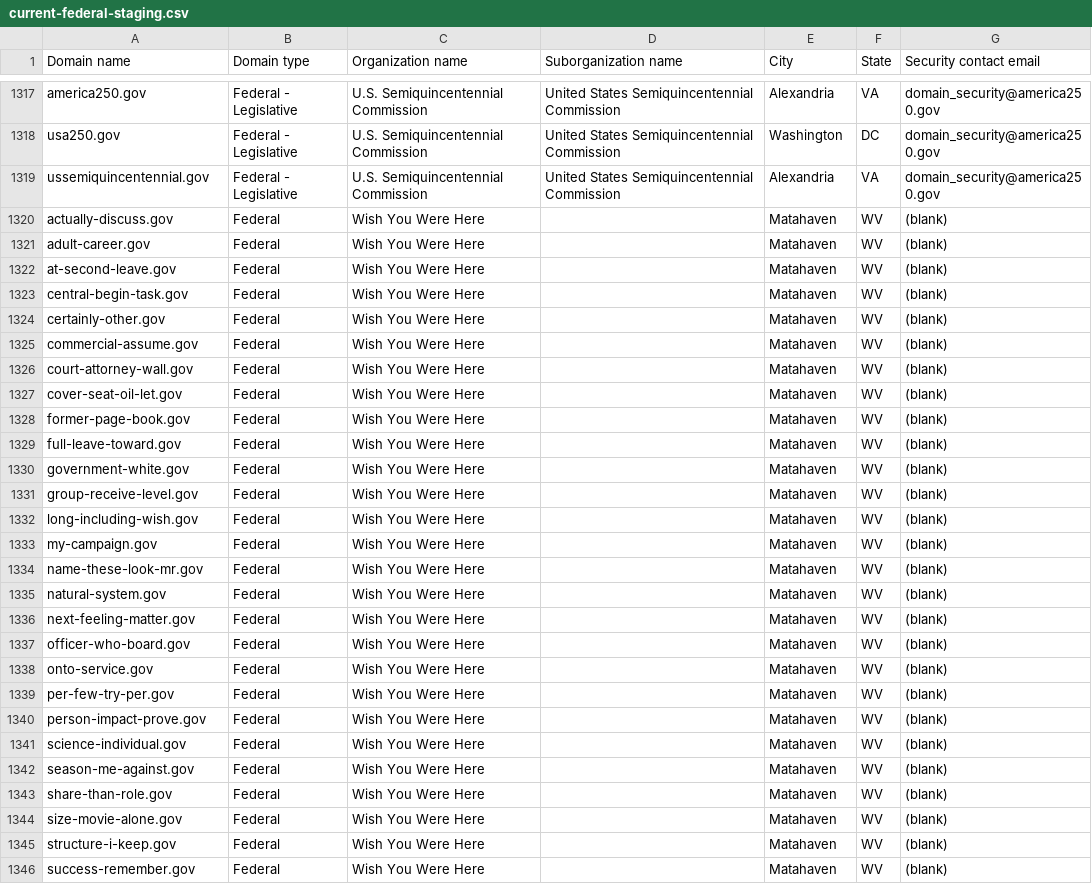
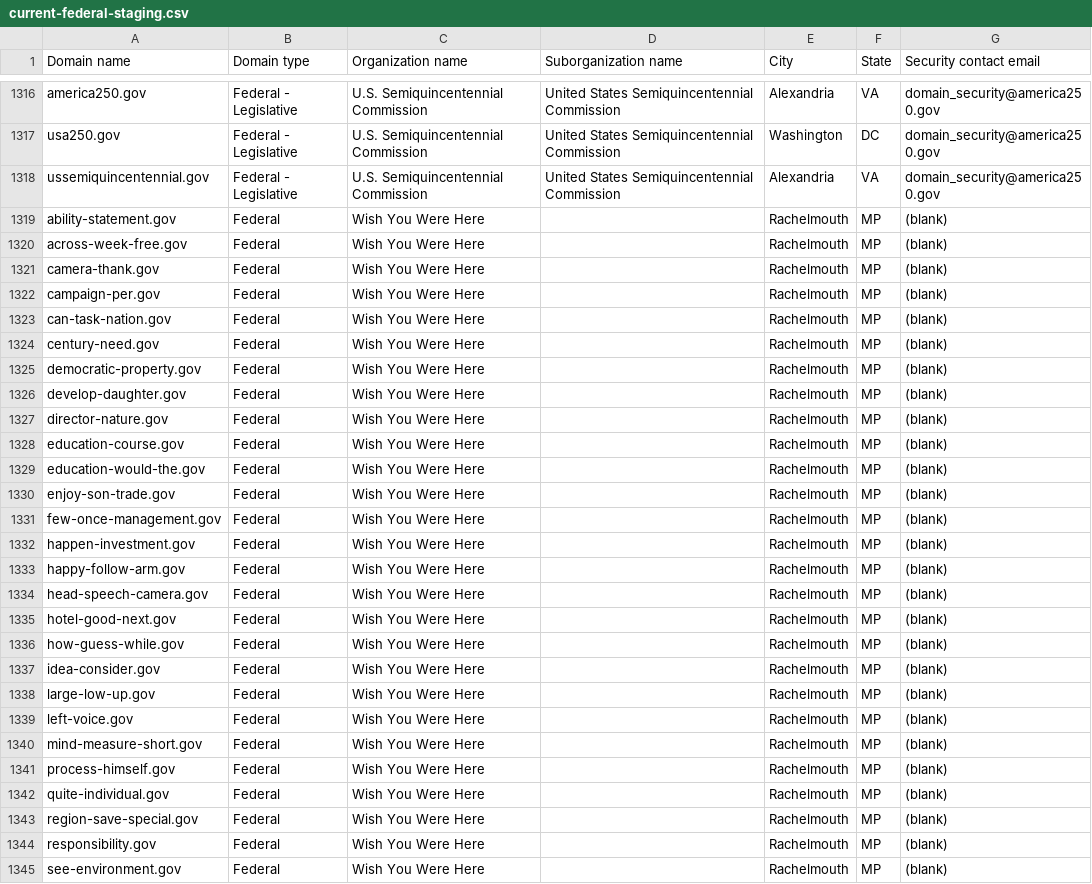
Before and after one commit to cisagov/dotgov-data-staging, a CSV file: current-federal-staging.csv, drawn as a sheet; only a part is shown, gaps mark what is left out; the diff covers the shown part only.

Commit message:
Flat: latest data (2026-09-01T12:02:32Z)

```diff
--- a/current-federal-staging.csv
+++ b/current-federal-staging.csv
@@ -1319,28 +1318,28 @@ usa250.gov,Federal - Legislative,U.S. Semiquincentennial Commission,United State
 ussemiquincentennial.gov,Federal - Legislative,U.S. Semiquincentennial Commission,United States Semiquincentennial Commission,Alexandria,VA,domain_security@america250.gov
-actually-discuss.gov,Federal,Wish You Were Here,,Matahaven,WV,(blank)
-adult-career.gov,Federal,Wish You Were Here,,Matahaven,WV,(blank)
-at-second-leave.gov,Federal,Wish You Were Here,,Matahaven,WV,(blank)
-central-begin-task.gov,Federal,Wish You Were Here,,Matahaven,WV,(blank)
-certainly-other.gov,Federal,Wish You Were Here,,Matahaven,WV,(blank)
-commercial-assume.gov,Federal,Wish You Were Here,,Matahaven,WV,(blank)
-court-attorney-wall.gov,Federal,Wish You Were Here,,Matahaven,WV,(blank)
-cover-seat-oil-let.gov,Federal,Wish You Were Here,,Matahaven,WV,(blank)
-former-page-book.gov,Federal,Wish You Were Here,,Matahaven,WV,(blank)
-full-leave-toward.gov,Federal,Wish You Were Here,,Matahaven,WV,(blank)
-government-white.gov,Federal,Wish You Were Here,,Matahaven,WV,(blank)
-group-receive-level.gov,Federal,Wish You Were Here,,Matahaven,WV,(blank)
-long-including-wish.gov,Federal,Wish You Were Here,,Matahaven,WV,(blank)
-my-campaign.gov,Federal,Wish You Were Here,,Matahaven,WV,(blank)
-name-these-look-mr.gov,Federal,Wish You Were Here,,Matahaven,WV,(blank)
-natural-system.gov,Federal,Wish You Were Here,,Matahaven,WV,(blank)
-next-feeling-matter.gov,Federal,Wish You Were Here,,Matahaven,WV,(blank)
-officer-who-board.gov,Federal,Wish You Were Here,,Matahaven,WV,(blank)
-onto-service.gov,Federal,Wish You Were Here,,Matahaven,WV,(blank)
-per-few-try-per.gov,Federal,Wish You Were Here,,Matahaven,WV,(blank)
-person-impact-prove.gov,Federal,Wish You Were Here,,Matahaven,WV,(blank)
-science-individual.gov,Federal,Wish You Were Here,,Matahaven,WV,(blank)
-season-me-against.gov,Federal,Wish You Were Here,,Matahaven,WV,(blank)
-share-than-role.gov,Federal,Wish You Were Here,,Matahaven,WV,(blank)
-size-movie-alone.gov,Federal,Wish You Were Here,,Matahaven,WV,(blank)
-structure-i-keep.gov,Federal,Wish You Were Here,,Matahaven,WV,(blank)
-success-remember.gov,Federal,Wish You Were Here,,Matahaven,WV,(blank)
+ability-statement.gov,Federal,Wish You Were Here,,Rachelmouth,MP,(blank)
+across-week-free.gov,Federal,Wish You Were Here,,Rachelmouth,MP,(blank)
+camera-thank.gov,Federal,Wish You Were Here,,Rachelmouth,MP,(blank)
+campaign-per.gov,Federal,Wish You Were Here,,Rachelmouth,MP,(blank)
+can-task-nation.gov,Federal,Wish You Were Here,,Rachelmouth,MP,(blank)
+century-need.gov,Federal,Wish You Were Here,,Rachelmouth,MP,(blank)
+democratic-property.gov,Federal,Wish You Were Here,,Rachelmouth,MP,(blank)
+develop-daughter.gov,Federal,Wish You Were Here,,Rachelmouth,MP,(blank)
+director-nature.gov,Federal,Wish You Were Here,,Rachelmouth,MP,(blank)
+education-course.gov,Federal,Wish You Were Here,,Rachelmouth,MP,(blank)
+education-would-the.gov,Federal,Wish You Were Here,,Rachelmouth,MP,(blank)
+enjoy-son-trade.gov,Federal,Wish You Were Here,,Rachelmouth,MP,(blank)
+few-once-management.gov,Federal,Wish You Were Here,,Rachelmouth,MP,(blank)
+happen-investment.gov,Federal,Wish You Were Here,,Rachelmouth,MP,(blank)
+happy-follow-arm.gov,Federal,Wish You Were Here,,Rachelmouth,MP,(blank)
+head-speech-camera.gov,Federal,Wish You Were Here,,Rachelmouth,MP,(blank)
+hotel-good-next.gov,Federal,Wish You Were Here,,Rachelmouth,MP,(blank)
+how-guess-while.gov,Federal,Wish You Were Here,,Rachelmouth,MP,(blank)
+idea-consider.gov,Federal,Wish You Were Here,,Rachelmouth,MP,(blank)
+large-low-up.gov,Federal,Wish You Were Here,,Rachelmouth,MP,(blank)
+left-voice.gov,Federal,Wish You Were Here,,Rachelmouth,MP,(blank)
+mind-measure-short.gov,Federal,Wish You Were Here,,Rachelmouth,MP,(blank)
+process-himself.gov,Federal,Wish You Were Here,,Rachelmouth,MP,(blank)
+quite-individual.gov,Federal,Wish You Were Here,,Rachelmouth,MP,(blank)
+region-save-special.gov,Federal,Wish You Were Here,,Rachelmouth,MP,(blank)
+responsibility.gov,Federal,Wish You Were Here,,Rachelmouth,MP,(blank)
+see-environment.gov,Federal,Wish You Were Here,,Rachelmouth,MP,(blank)
```
Also changed, not shown: 1 removed row and 15 edited cells elsewhere in this file, 1 other file.
